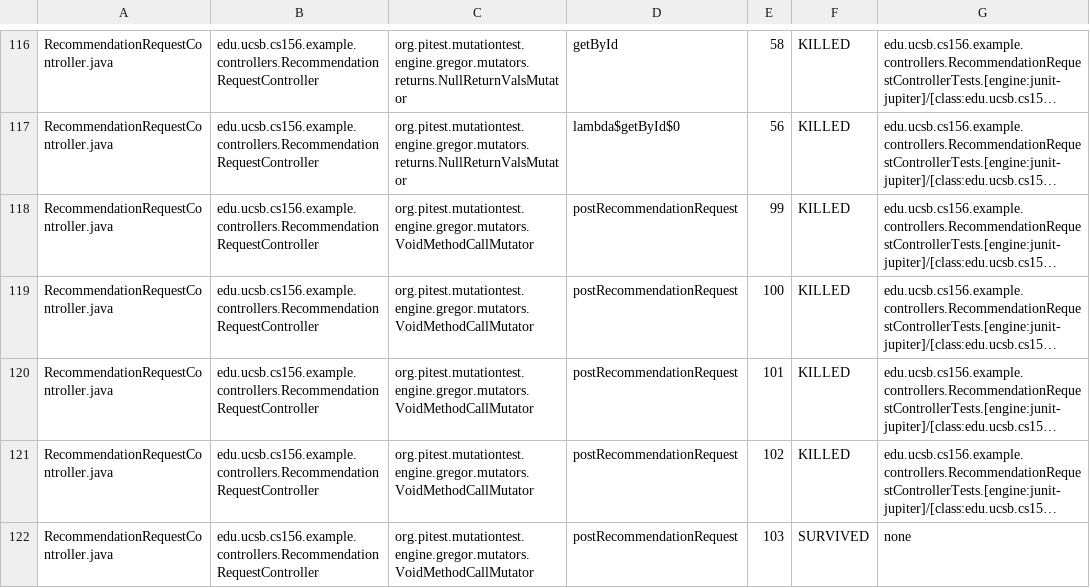
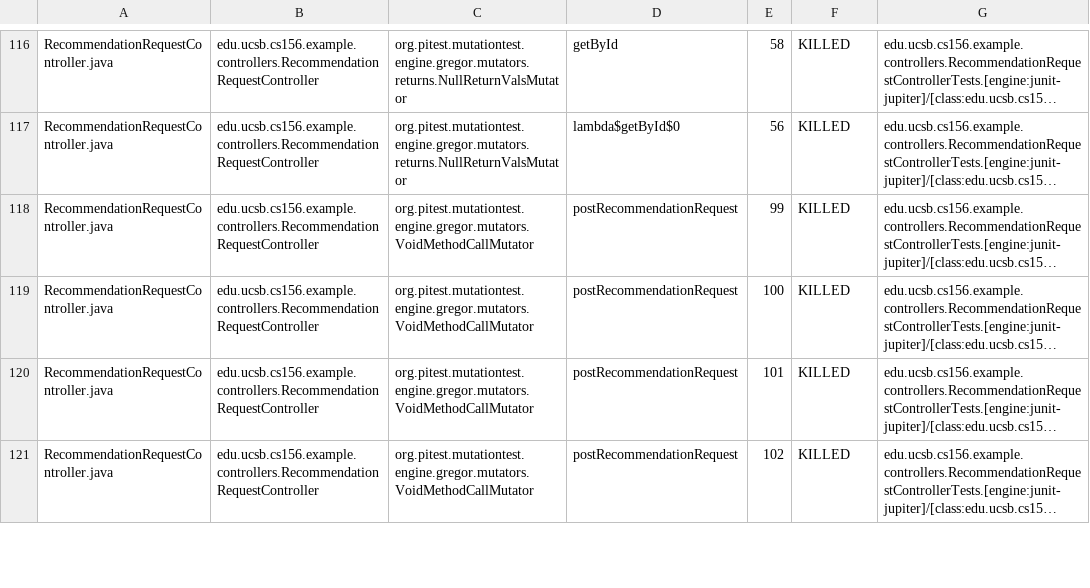
Before and after one commit to ucsb-cs156-f26/team01-f26-04, a CSV file: prs/73/pitest/mutations.csv, drawn as a sheet; only a part is shown, gaps mark what is left out; long unchanged cells end in …; the diff covers the shown part only; the diff names each change by its address in the sheet, - before the commit and + after, or states it on an @@ line.

Commit message:
Deploying to gh-pages from @ ucsb-cs156-f26/team01-f26-04@8e32199c0be85b6a215eaaef853bb8c61307f3a1 🚀

```diff
--- a/prs/73/pitest/mutations.csv
+++ b/prs/73/pitest/mutations.csv
-row 122: RecommendationRequestController.java | edu.ucsb.cs156.example.controllers.RecommendationRequestController | org.pitest.mutationtest.engine.gregor.mutators.VoidMethodCallMutator | postRecommendationRequest | 103 | SURVIVED | none
```
Also changed, not shown: 3 edited cells elsewhere in this file, 25 other files.
